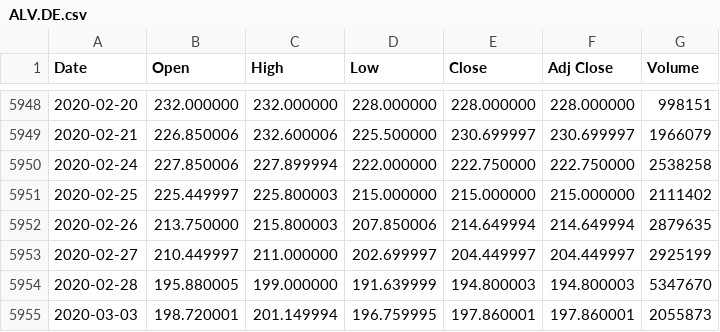
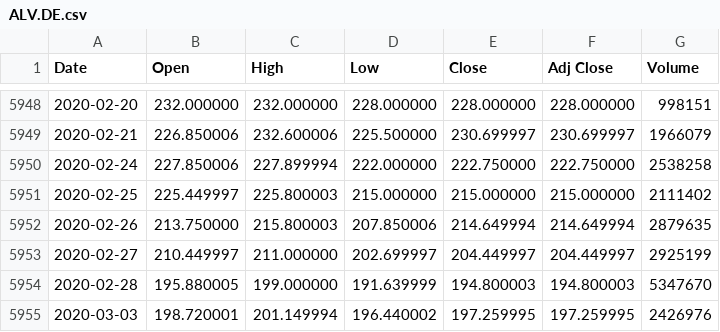
Before and after one commit to aborngra/STOCKAN, a CSV file: YAHOO_data/STOCKS_DAX30/ALV.DE.csv, drawn as a sheet; only a part is shown, gaps mark what is left out.

```diff
--- a/YAHOO_data/STOCKS_DAX30/ALV.DE.csv
+++ b/YAHOO_data/STOCKS_DAX30/ALV.DE.csv
@@ -5954,2 +5954,2 @@ Date,Open,High,Low,Close,Adj Close,Volume
 2020-02-28,195.880005,199.000000,191.639999,194.800003,194.800003,5347670
-2020-03-03,198.720001,201.149994,196.759995,197.860001,197.860001,2055873
+2020-03-03,198.720001,201.149994,196.440002,197.259995,197.259995,2426976
```
Also changed, not shown: YAHOO_data/STOCKS_DAX30/BAYN.DE.csv, YAHOO_data/STOCKS_DAX30/BEI.DE.csv, 29 other files.
